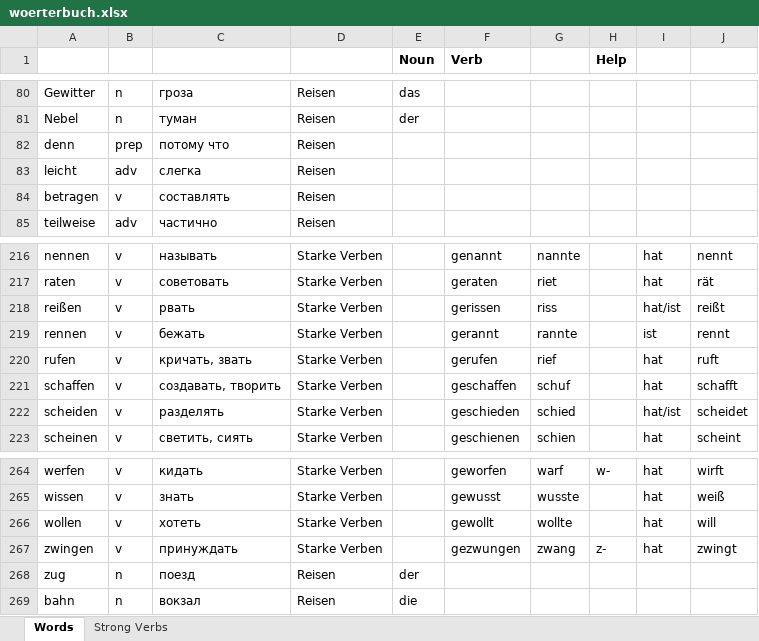
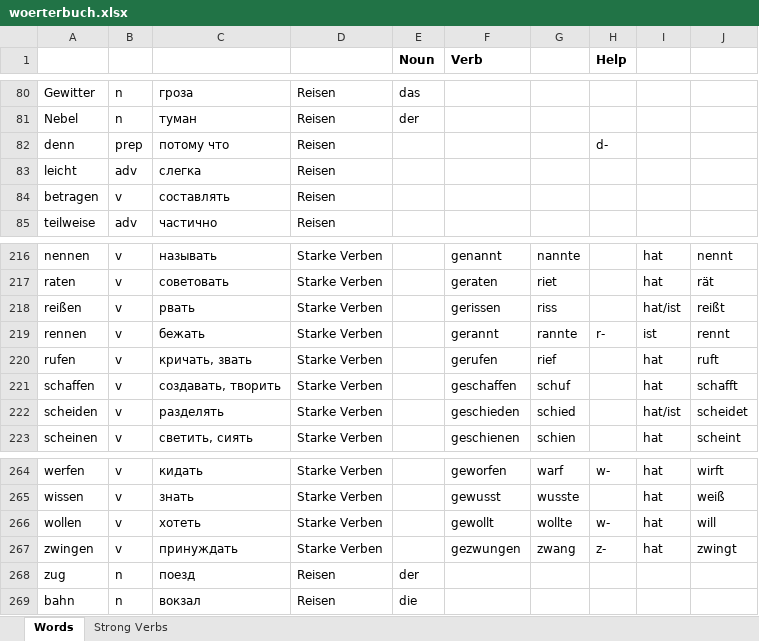
Before and after one commit to amvasil-v/das_woerterbuch, an Excel workbook: woerterbuch.xlsx, sheet Words, drawn as a sheet; only a part is shown, gaps mark what is left out; values as stored, in another font and other column widths than the file's, no borders; the diff covers the shown part only; the diff names each change by its address in the sheet, - before the commit and + after, or states it on an @@ line.

```diff
--- a/woerterbuch.xlsx (sheet Words)
+++ b/woerterbuch.xlsx (sheet Words)
-H82 (Help): (empty)
+H82 (Help): d-
-H219 (Help): (empty)
+H219 (Help): r-
-H266 (Help): (empty)
+H266 (Help): w-
```
Also changed, not shown: 23 added rows and 1 edited cell elsewhere in this sheet.
